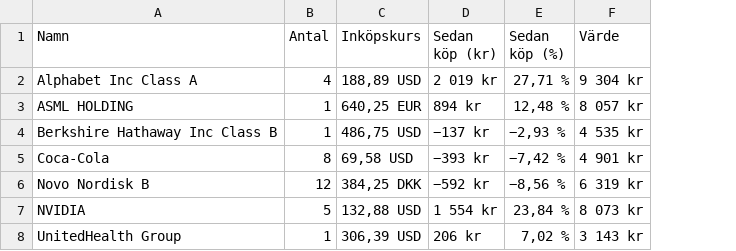
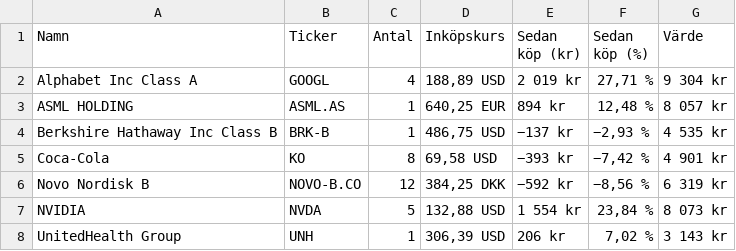
Before and after one commit to OelTisuqnrejh/avanza-analys, a CSV file: avanza-analys/portfolj.csv, drawn as a sheet; the diff names each change by its address in the sheet, - before the commit and + after, or states it on an @@ line.

Commit message:
Uppdatera portfolj.csv

```diff
--- a/avanza-analys/portfolj.csv
+++ b/avanza-analys/portfolj.csv
+column B (Ticker), rows 2-8: GOOGL | ASML.AS | BRK-B | KO | NOVO-B.CO | NVDA | UNH
```
Also changed, not shown: 2 other files.
